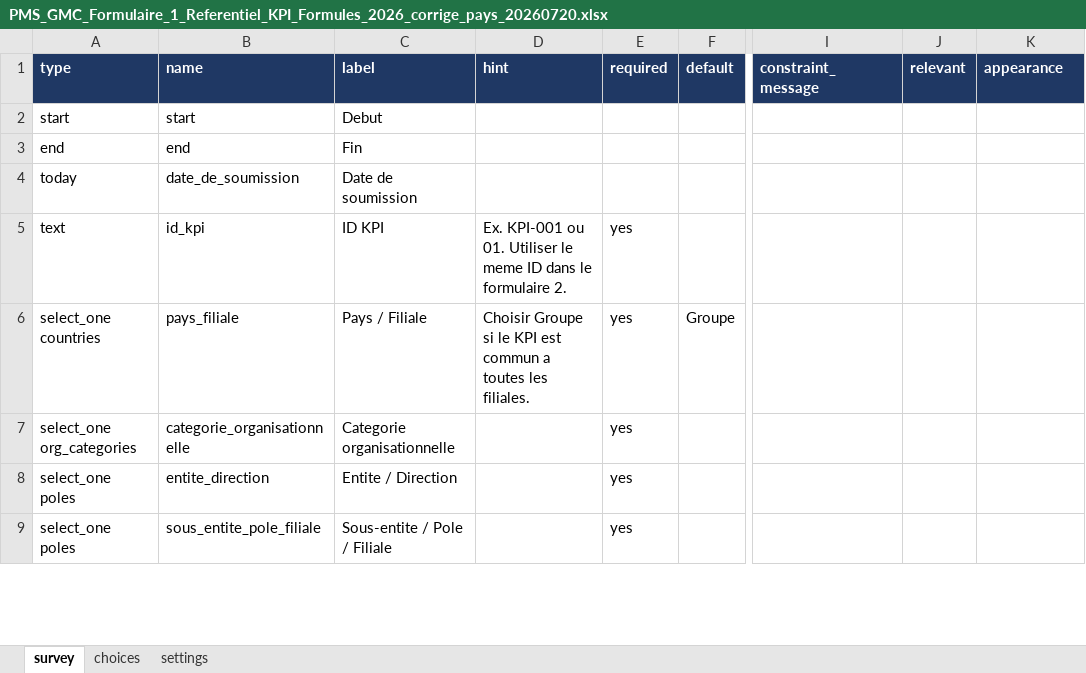
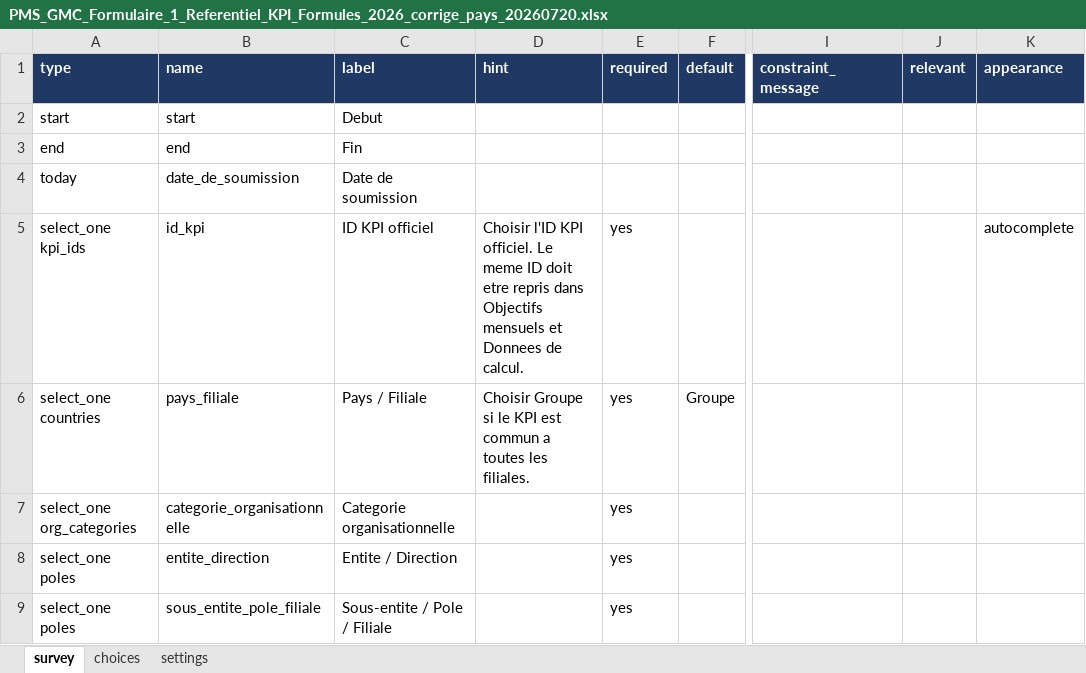
Before and after one commit to jocelindev/pms-gmc-platform, an Excel workbook: kobo_forms/PMS_GMC_Formulaire_1_Referentiel_KPI_Formules_2026_corrige_pays_20260720.xlsx, sheet survey, drawn as a sheet; only a part is shown, gaps mark what is left out; values as stored, in another font and other column widths than the file's, no borders; the diff names each change by its address in the sheet, - before the commit and + after, or states it on an @@ line.

```diff
--- a/kobo_forms/PMS_GMC_Formulaire_1_Referentiel_KPI_Formules_2026_corrige_pays_20260720.xlsx (sheet survey)
+++ b/kobo_forms/PMS_GMC_Formulaire_1_Referentiel_KPI_Formules_2026_corrige_pays_20260720.xlsx (sheet survey)
-A5 (type): text
+A5 (type): select_one kpi_ids
-C5 (label): ID KPI
+C5 (label): ID KPI officiel
-D5 (hint): Ex. KPI-001 ou 01. Utiliser le meme ID dans le formulaire 2.
+D5 (hint): Choisir l'ID KPI officiel. Le meme ID doit etre repris dans Objectifs mensuels et Donnees de calcul.
-K5 (appearance): (empty)
+K5 (appearance): autocomplete
```
Also changed, not shown: sheet choices, kobo_forms/PMS_GMC_Formulaire_2_Donnees_Calcul_Journalieres_2026.xlsx, kobo_forms/PMS_GMC_Formulaire_Objectifs_Mensuels_2026.xlsx, 5 other files.
